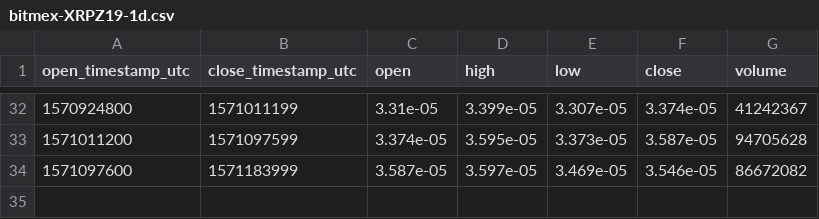
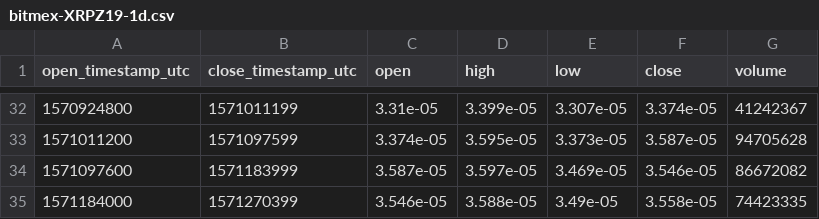
Before and after one commit to cryptobigbro/bitmex-XRPZ19, a CSV file: bitmex-XRPZ19-1d.csv, drawn as a sheet; only a part is shown, gaps mark what is left out; the diff names each change by its address in the sheet, - before the commit and + after, or states it on an @@ line.

```diff
--- a/bitmex-XRPZ19-1d.csv
+++ b/bitmex-XRPZ19-1d.csv
+row 35: 1571184000 | 1571270399 | 3.546e-05 | 3.588e-05 | 3.49e-05 | 3.558e-05 | 74423335
```
Also changed, not shown: bitmex-XRPZ19-1h.csv, 1 other file.
